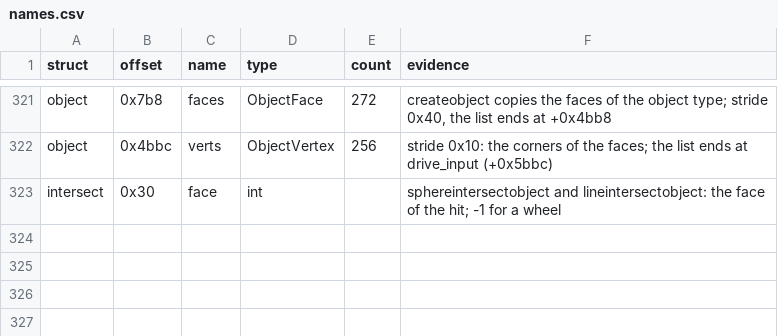
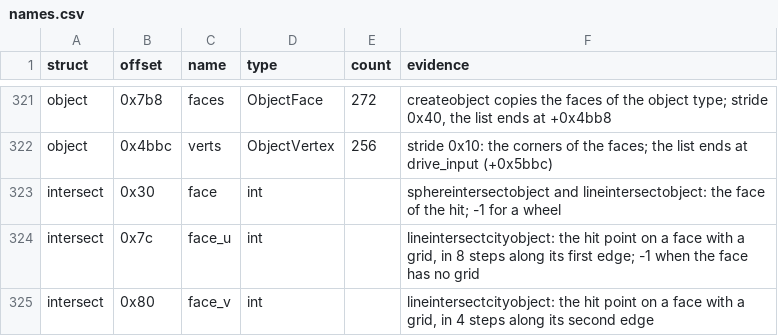
Before and after one commit to TheGreatVulpzin/OpenSubRosa24, a CSV file: analysis/structs/names.csv, drawn as a sheet; only a part is shown, gaps mark what is left out.

Commit message:
Rewrite the line test against city objects
lineintersectcityobject tests the line against the turned mesh of the city object type, and on a face with a grid writes the hit point on the face (Intersect face_u and face_v). CityObjectRec gets type, pos and rot, and CityFace grid.

```diff
--- a/analysis/structs/names.csv
+++ b/analysis/structs/names.csv
@@ -323 +323,3 @@ object,0x4bbc,verts,ObjectVertex,256,"stride 0x10: the corners of the faces; the
 intersect,0x30,face,int,,"sphereintersectobject and lineintersectobject: the face of the hit; -1 for a wheel"
+intersect,0x7c,face_u,int,,"lineintersectcityobject: the hit point on a face with a grid, in 8 steps along its first edge; -1 when the face has no grid"
+intersect,0x80,face_v,int,,"lineintersectcityobject: the hit point on a face with a grid, in 4 steps along its second edge"
```
Also changed, not shown: 7 other files.
